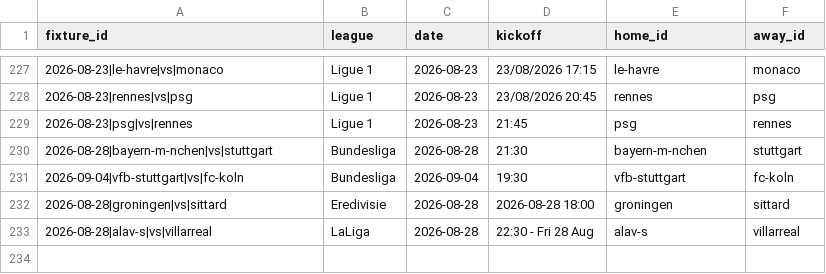
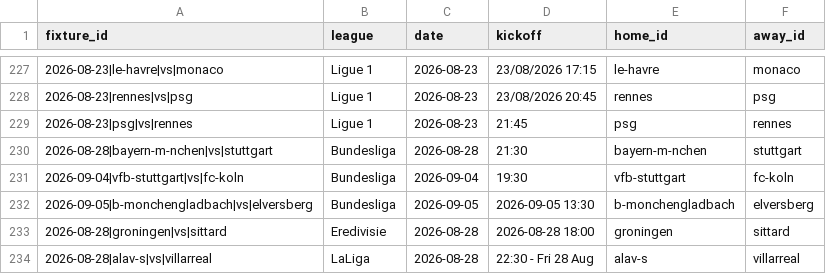
Before and after one commit to temesgen-982/consensus-temp, a CSV file: data/canonical/fixtures.csv, drawn as a sheet; only a part is shown, gaps mark what is left out.

```diff
--- a/data/canonical/fixtures.csv
+++ b/data/canonical/fixtures.csv
@@ -231,2 +231,3 @@ fixture_id,league,date,kickoff,home_id,away_id
 2026-09-04|vfb-stuttgart|vs|fc-koln,Bundesliga,2026-09-04,19:30,vfb-stuttgart,fc-koln
+2026-09-05|b-monchengladbach|vs|elversberg,Bundesliga,2026-09-05,2026-09-05 13:30,b-monchengladbach,elversberg
 2026-08-28|groningen|vs|sittard,Eredivisie,2026-08-28,2026-08-28 18:00,groningen,sittard
```
Also changed, not shown: data/canonical/review_aliases.csv, data/canonical/teams.csv, 5 other files.
